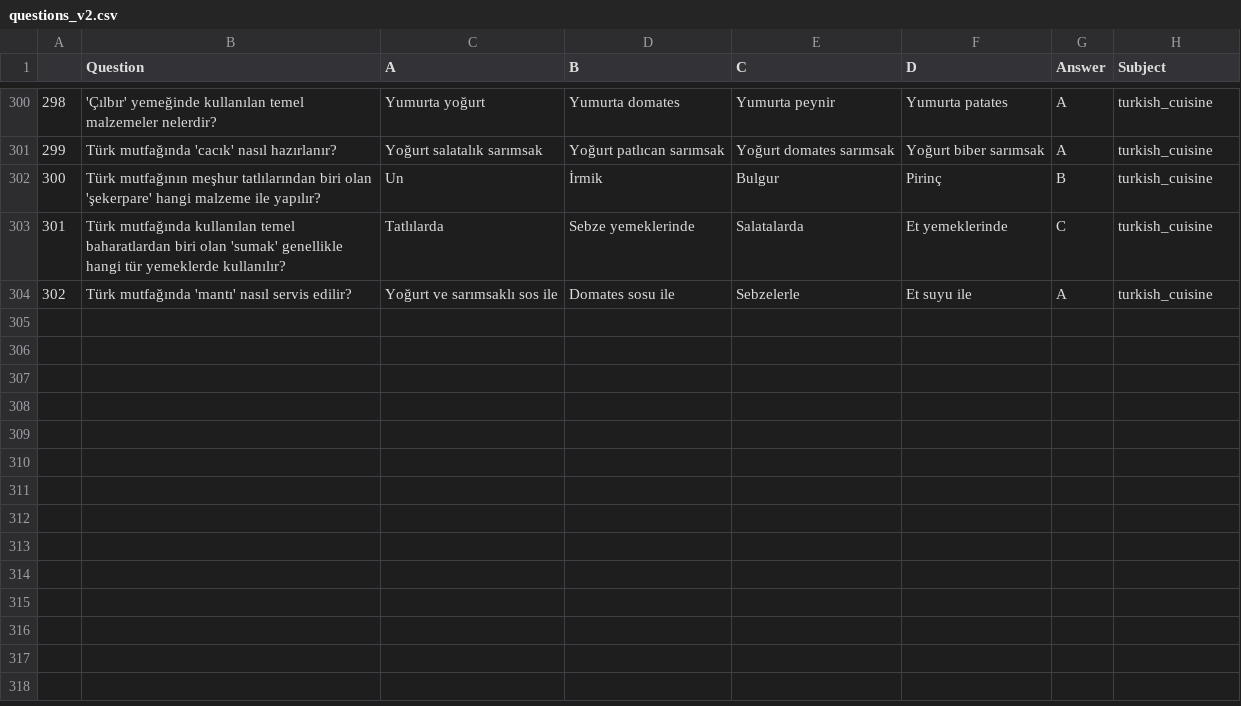
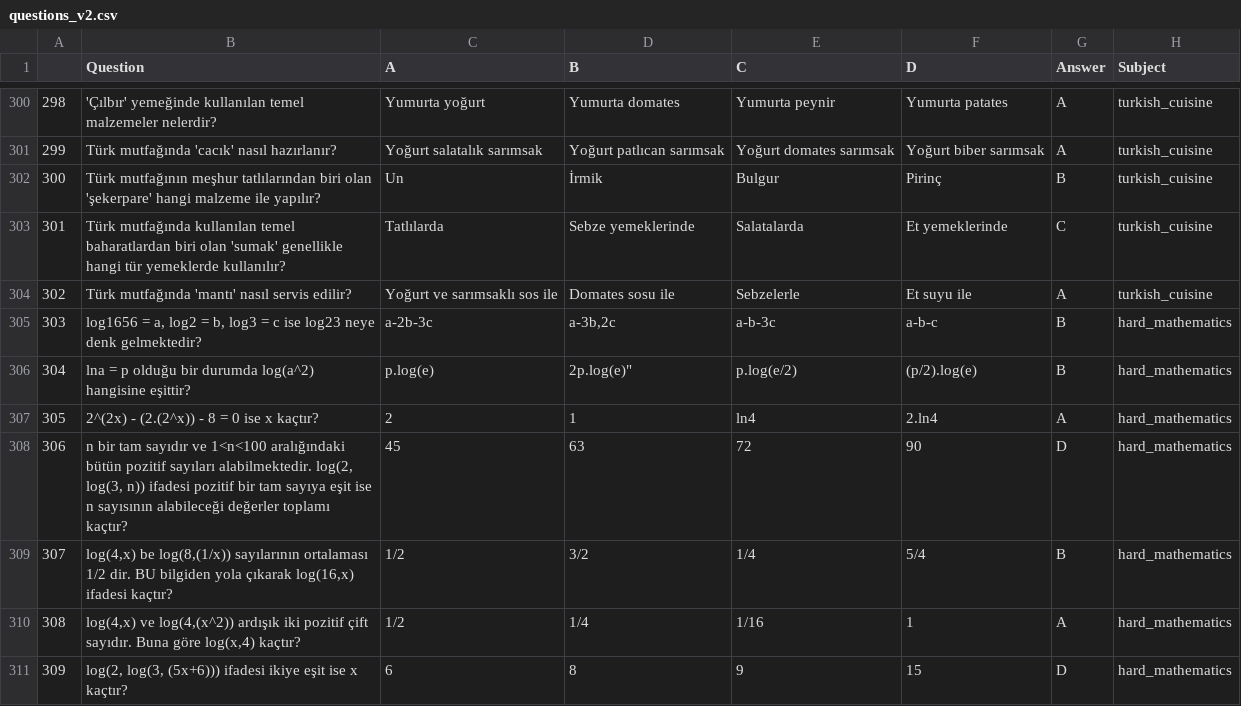
Before and after one commit to Plyraa/bilge_llm_benchmark, a CSV file: questions_v2.csv, drawn as a sheet; only a part is shown, gaps mark what is left out.

Commit message:
Added New Questions

```diff
--- a/questions_v2.csv
+++ b/questions_v2.csv
@@ -304 +304,8 @@
 302,Türk mutfağında 'mantı' nasıl servis edilir?,Yoğurt ve sarımsaklı sos ile,Domates sosu ile,Sebzelerle,Et suyu ile,A,turkish_cuisine
+303,"log1656 = a, log2 = b, log3 = c ise log23 neye denk gelmektedir?","a-2b-3c","a-3b,2c","a-b-3c",a-b-c,B,hard_mathematics
+304,"lna = p olduğu bir durumda log(a^2) hangisine  eşittir?","p.log(e)",2p.log(e)","p.log(e/2)","(p/2).log(e)",B,hard_mathematics
+305,"2^(2x) - (2.(2^x)) - 8 = 0 ise x kaçtır?",2,1,ln4,2.ln4,A,hard_mathematics
+306,"n bir tam sayıdır ve 1<n<100 aralığındaki bütün pozitif sayıları alabilmektedir. log(2, log(3, n)) ifadesi pozitif bir tam sayıya eşit ise n sayısının alabileceği değerler toplamı kaçtır?",45,63,72,90,D,hard_mathematics
+307,"log(4,x) be log(8,(1/x)) sayılarının ortalaması 1/2 dir. BU bilgiden yola çıkarak log(16,x) ifadesi kaçtır?",1/2,3/2,1/4,5/4,B,hard_mathematics
+308,"log(4,x) ve log(4,(x^2)) ardışık iki pozitif çift sayıdır. Buna göre log(x,4) kaçtır?",1/2,1/4,1/16,1,A,hard_mathematics
+309,"log(2, log(3, (5x+6))) ifadesi ikiye eşit ise x kaçtır?",6,8,9,15,D,hard_mathematics
```
